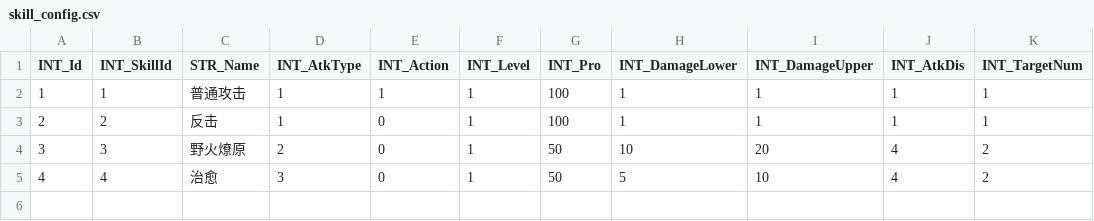
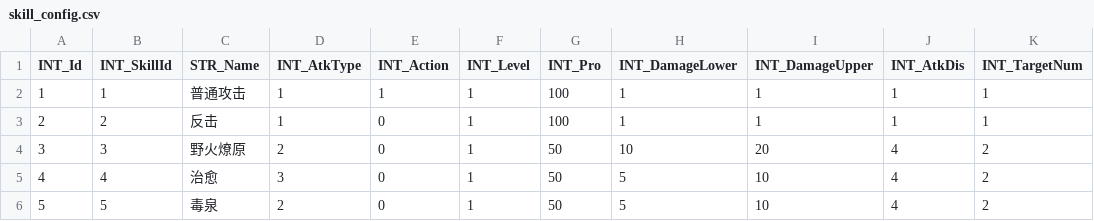
Before and after one commit to nonexu/slg_fight, a CSV file: gd_config/skill_config.csv, drawn as a sheet; the diff names each change by its address in the sheet, - before the commit and + after, or states it on an @@ line.

Commit message:
add new skill

```diff
--- a/gd_config/skill_config.csv
+++ b/gd_config/skill_config.csv
+row 6: 5 | 5 | 毒泉 | 2 | 0 | 1 | 50 | 5 | 10 | 4 | 2
```
Also changed, not shown: 2 other files.
